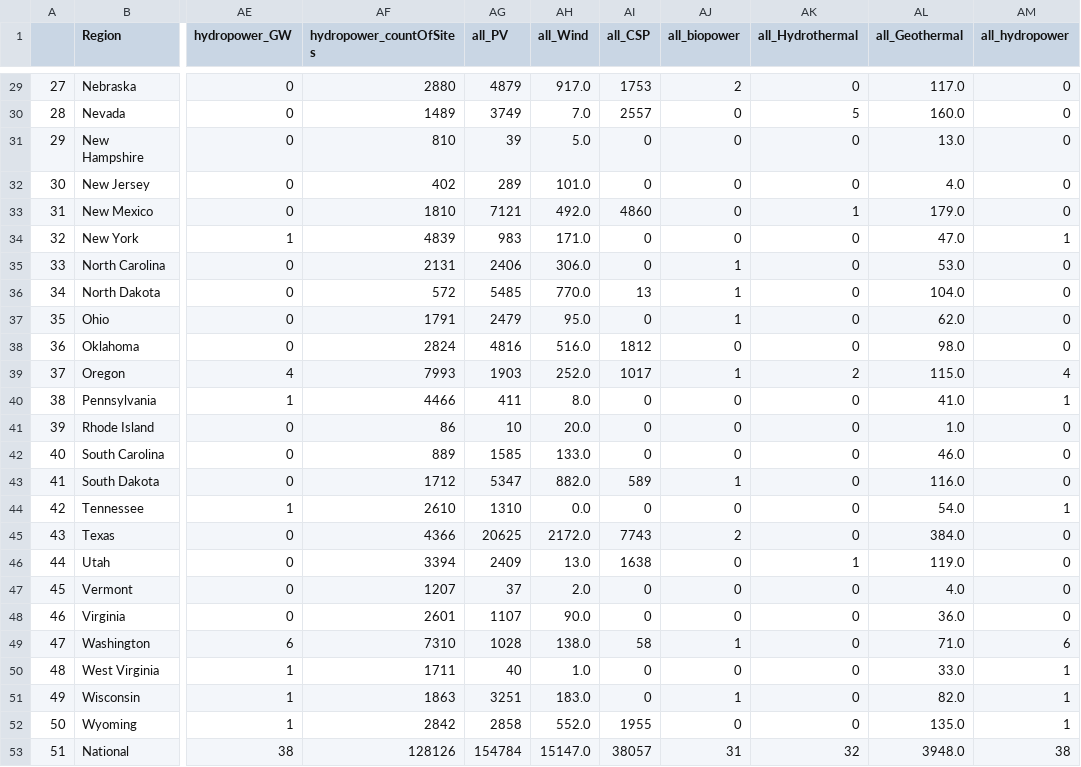
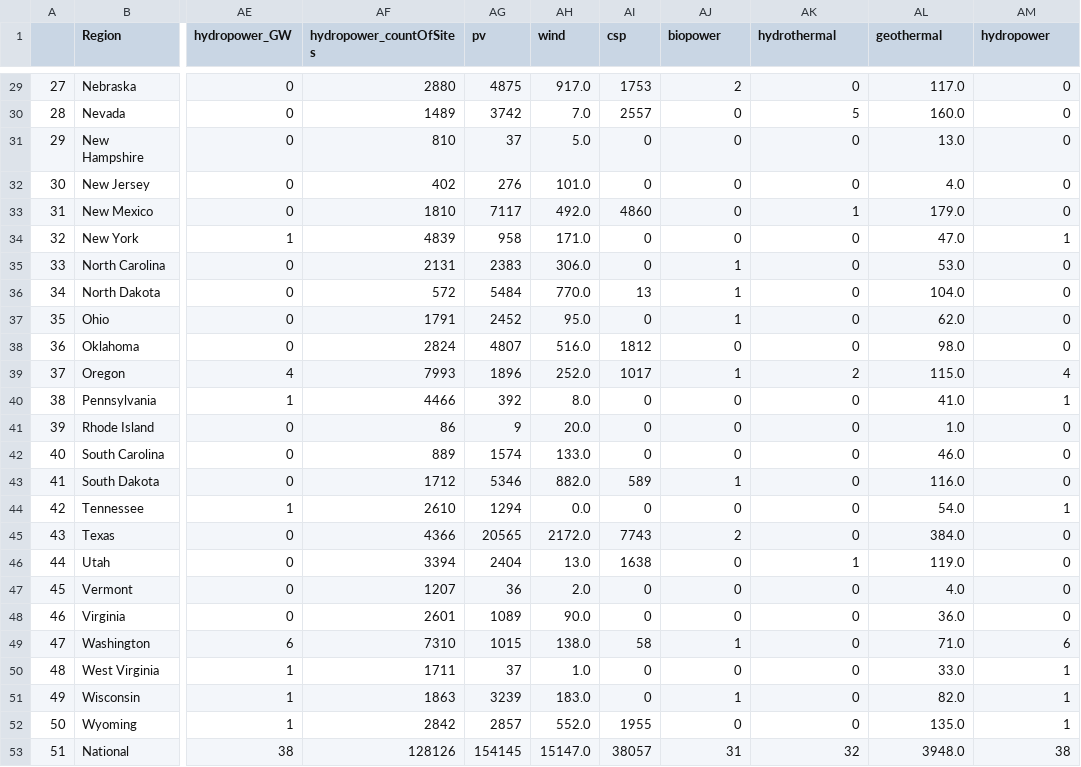
Before and after one commit to heartificer/heartificer.github.io, a CSV file: resources/data/usretechnicalpotential_column_aggs.csv, drawn as a sheet; only a part is shown, gaps mark what is left out; the diff covers the shown part only; the diff names each change by its address in the sheet, - before the commit and + after, or states it on an @@ line.

```diff
--- a/resources/data/usretechnicalpotential_column_aggs.csv
+++ b/resources/data/usretechnicalpotential_column_aggs.csv
-AG1: all_PV
+AG1: pv
-AH1: all_Wind
+AH1: wind
-AI1: all_CSP
+AI1: csp
-AJ1: all_biopower
+AJ1: biopower
-AK1: all_Hydrothermal
+AK1: hydrothermal
-AL1: all_Geothermal
+AL1: geothermal
-AM1: all_hydropower
+AM1: hydropower
-AG29 (pv): 4879
+AG29 (pv): 4875
-AG30 (pv): 3749
+AG30 (pv): 3742
-AG31 (pv): 39
+AG31 (pv): 37
-AG32 (pv): 289
+AG32 (pv): 276
-AG33 (pv): 7121
+AG33 (pv): 7117
-AG34 (pv): 983
+AG34 (pv): 958
-AG35 (pv): 2406
+AG35 (pv): 2383
-AG36 (pv): 5485
+AG36 (pv): 5484
-AG37 (pv): 2479
+AG37 (pv): 2452
-AG38 (pv): 4816
+AG38 (pv): 4807
-AG39 (pv): 1903
+AG39 (pv): 1896
-AG40 (pv): 411
+AG40 (pv): 392
-AG41 (pv): 10
+AG41 (pv): 9
-AG42 (pv): 1585
+AG42 (pv): 1574
-AG43 (pv): 5347
+AG43 (pv): 5346
-AG44 (pv): 1310
+AG44 (pv): 1294
-AG45 (pv): 20625
+AG45 (pv): 20565
-AG46 (pv): 2409
+AG46 (pv): 2404
-AG47 (pv): 37
+AG47 (pv): 36
-AG48 (pv): 1107
+AG48 (pv): 1089
-AG49 (pv): 1028
+AG49 (pv): 1015
-AG50 (pv): 40
+AG50 (pv): 37
-AG51 (pv): 3251
+AG51 (pv): 3239
-AG52 (pv): 2858
+AG52 (pv): 2857
-AG53 (pv): 154784
+AG53 (pv): 154145
```
Also changed, not shown: 27 edited cells elsewhere in this file, 8 other files.
